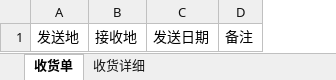
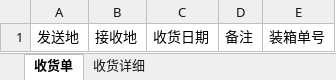
Before and after one commit to shentianyi/warehouse, an Excel workbook: RailsClient/uploadfiles/template/delivery_receive_template.xlsx, sheet 收货单, drawn as a sheet; values as stored, in another font and other column widths than the file's, no borders; removed rows and columns are numbered as before the commit, all else as after; the diff names each change by its address in the sheet, - before the commit and + after, or states it on an @@ line.

```diff
--- a/RailsClient/uploadfiles/template/delivery_receive_template.xlsx (sheet 收货单)
+++ b/RailsClient/uploadfiles/template/delivery_receive_template.xlsx (sheet 收货单)
-column C, row 1: 发送日期
+column C, row 1: 收货日期
+column E, row 1: 装箱单号
```
Also changed, not shown: 21 other files.
